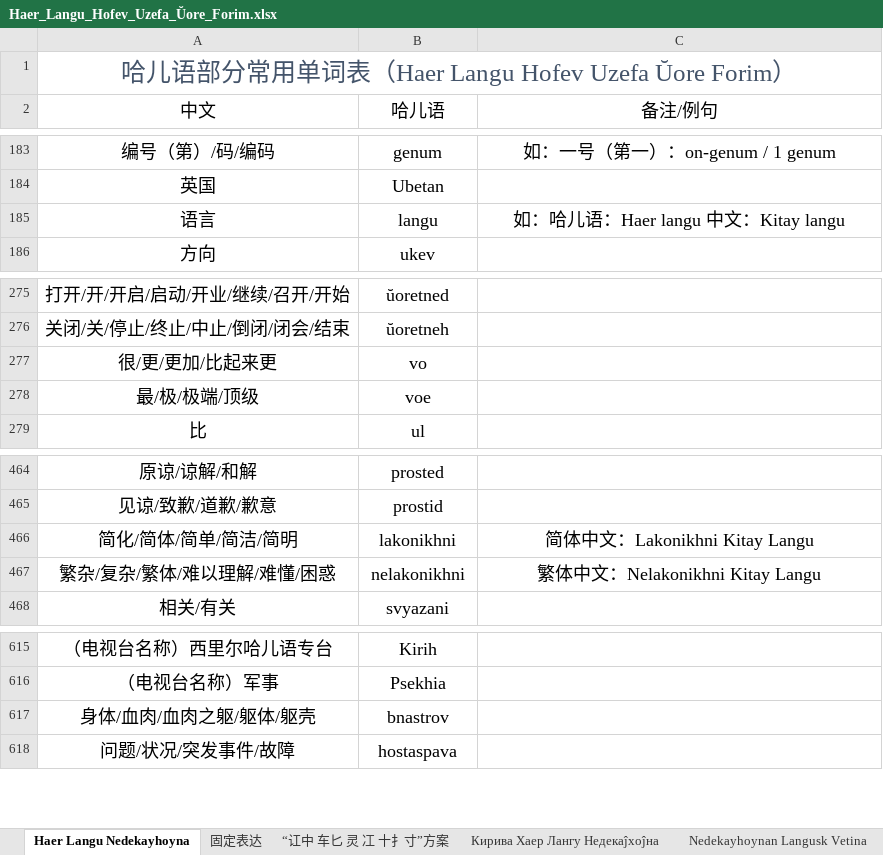
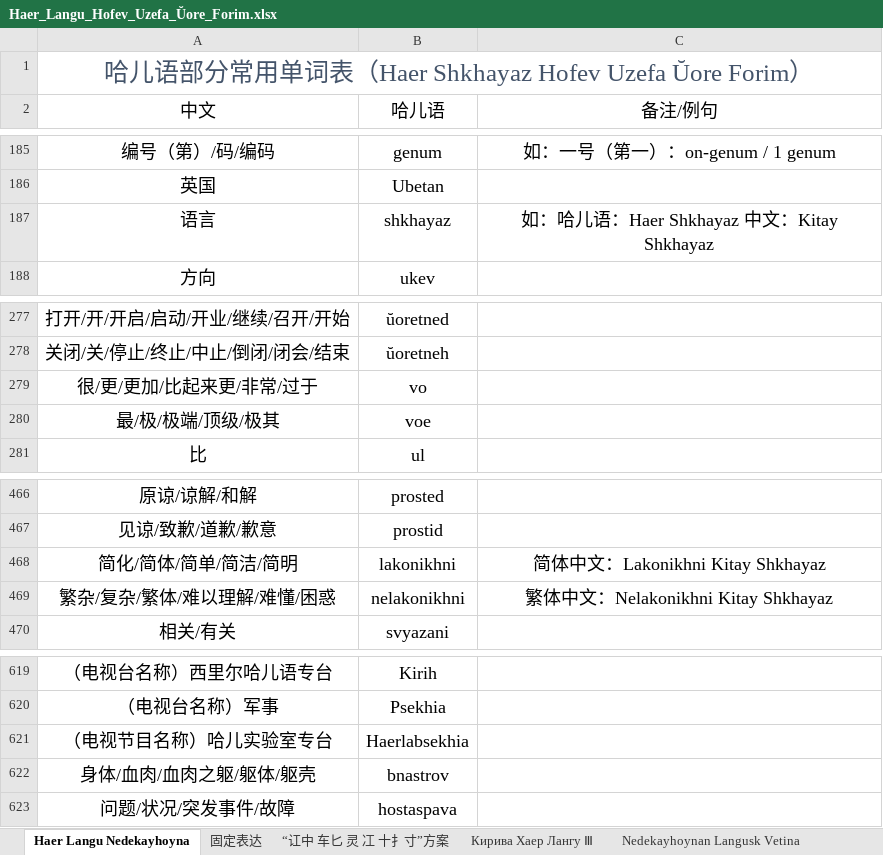
Before and after one commit to hssrgov/hssrgov.github.io, an Excel workbook: Haer_Langu_Hofev_Uzefa_Ŭore_Forim.xlsx, sheet Haer Langu Nedekayhoyna, drawn as a sheet; only a part is shown, gaps mark what is left out; values as stored, in another font and other column widths than the file's, no borders; addresses are those after the commit; the diff covers the shown part only; the diff names each change by its address in the sheet, - before the commit and + after, or states it on an @@ line.

```diff
--- a/Haer_Langu_Hofev_Uzefa_Ŭore_Forim.xlsx (sheet Haer Langu Nedekayhoyna)
+++ b/Haer_Langu_Hofev_Uzefa_Ŭore_Forim.xlsx (sheet Haer Langu Nedekayhoyna)
-sheet tab: Кирива Хаер Лангу Недекаĵхоĵна
+sheet tab: Кирива Хаер Лангу Ⅲ
-A1: …词表（Haer Langu Hofev Uzefa Ŭore Forim…
+A1: …词表（Haer Shkhayaz Hofev Uzefa Ŭore Forim…
-B187: langu
+B187: shkhayaz
-C187: 如：哈儿语：Haer langu 中文：Kitay langu
+C187: 如：哈儿语：Haer Shkhayaz 中文：Kitay Shkhayaz
-A279: 很/更/更加/比起来更
+A279: 很/更/更加/比起来更/非常/过于
-A280: 最/极/极端/顶级
+A280: 最/极/极端/顶级/极其
-C468: 简体中文：Lakonikhni Kitay Langu
+C468: 简体中文：Lakonikhni Kitay Shkhayaz
-C469: 繁体中文：Nelakonikhni Kitay Langu
+C469: 繁体中文：Nelakonikhni Kitay Shkhayaz
+row 621: （电视节目名称）哈儿实验室专台 | Haerlabsekhia
```
Also changed, not shown: 7 added rows, 1 removed row and 9 edited cells elsewhere in this sheet, sheet Кирива Хаер Лангу Ⅲ.
